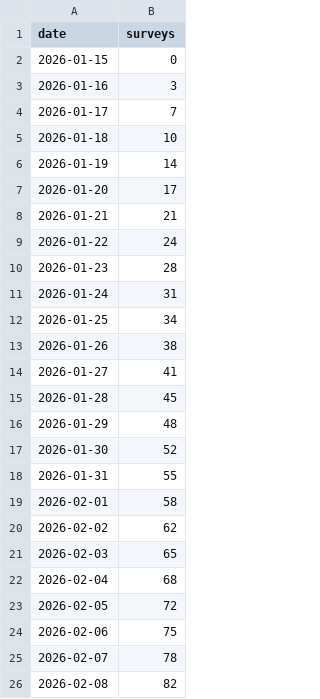
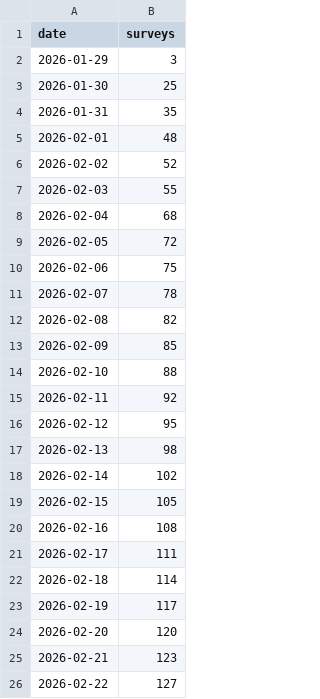
Before and after one commit to We3wei/bsl108-status, a CSV file: daily_progress.csv, drawn as a sheet; only a part is shown; the shorter side is filled out with more unchanged rows; the diff covers the shown part only.

```diff
--- a/daily_progress.csv
+++ b/daily_progress.csv
@@ -1,22 +1,8 @@
 date,surveys
-2026-01-15,0
-2026-01-16,3
-2026-01-17,7
-2026-01-18,10
-2026-01-19,14
-2026-01-20,17
-2026-01-21,21
-2026-01-22,24
-2026-01-23,28
-2026-01-24,31
-2026-01-25,34
-2026-01-26,38
-2026-01-27,41
-2026-01-28,45
-2026-01-29,48
-2026-01-30,52
-2026-01-31,55
-2026-02-01,58
-2026-02-02,62
-2026-02-03,65
+2026-01-29,3
+2026-01-30,25
+2026-01-31,35
+2026-02-01,48
+2026-02-02,52
+2026-02-03,55
 2026-02-04,68
```
Also changed, not shown: 4 removed rows and 15 edited cells elsewhere in this file, 2 other files.
